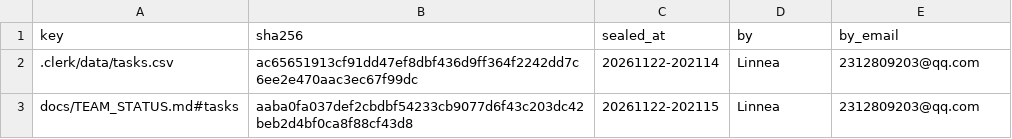
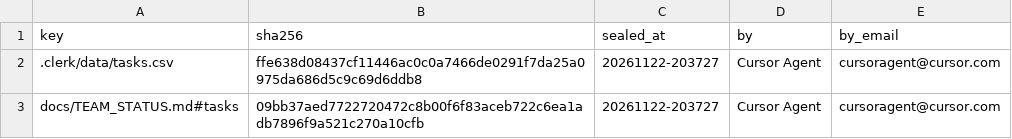
Before and after one commit to IweirdoI/OmniAble, a CSV file: .clerk/seal/seal.csv, drawn as a sheet.

```diff
--- a/.clerk/seal/seal.csv
+++ b/.clerk/seal/seal.csv
@@ -1,3 +1,3 @@
 key,sha256,sealed_at,by,by_email
-.clerk/data/tasks.csv,ac65651913cf91dd47ef8dbf436d9ff364f2242dd7c6ee2e470aac3ec67f99dc,20261122-202114,Linnea,2312809203@qq.com
-docs/TEAM_STATUS.md#tasks,aaba0fa037def2cbdbf54233cb9077d6f43c203dc42beb2d4bf0ca8f88cf43d8,20261122-202115,Linnea,2312809203@qq.com
+.clerk/data/tasks.csv,ffe638d08437cf11446ac0c0a7466de0291f7da25a0975da686d5c9c69d6ddb8,20261122-203727,Cursor Agent,cursoragent@cursor.com
+docs/TEAM_STATUS.md#tasks,09bb37aed7722720472c8b00f6f83aceb722c6ea1adb7896f9a521c270a10cfb,20261122-203727,Cursor Agent,cursoragent@cursor.com
```
Also changed, not shown: .clerk/data/tasks.csv, 3 other files.
